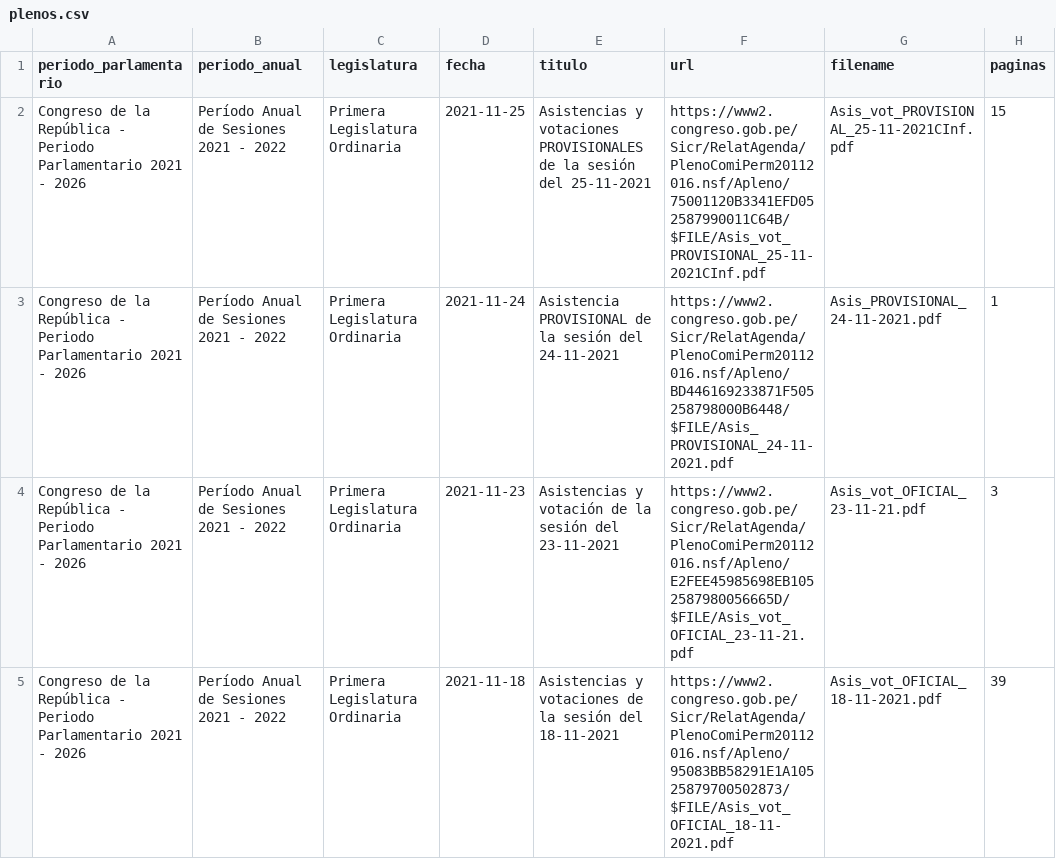
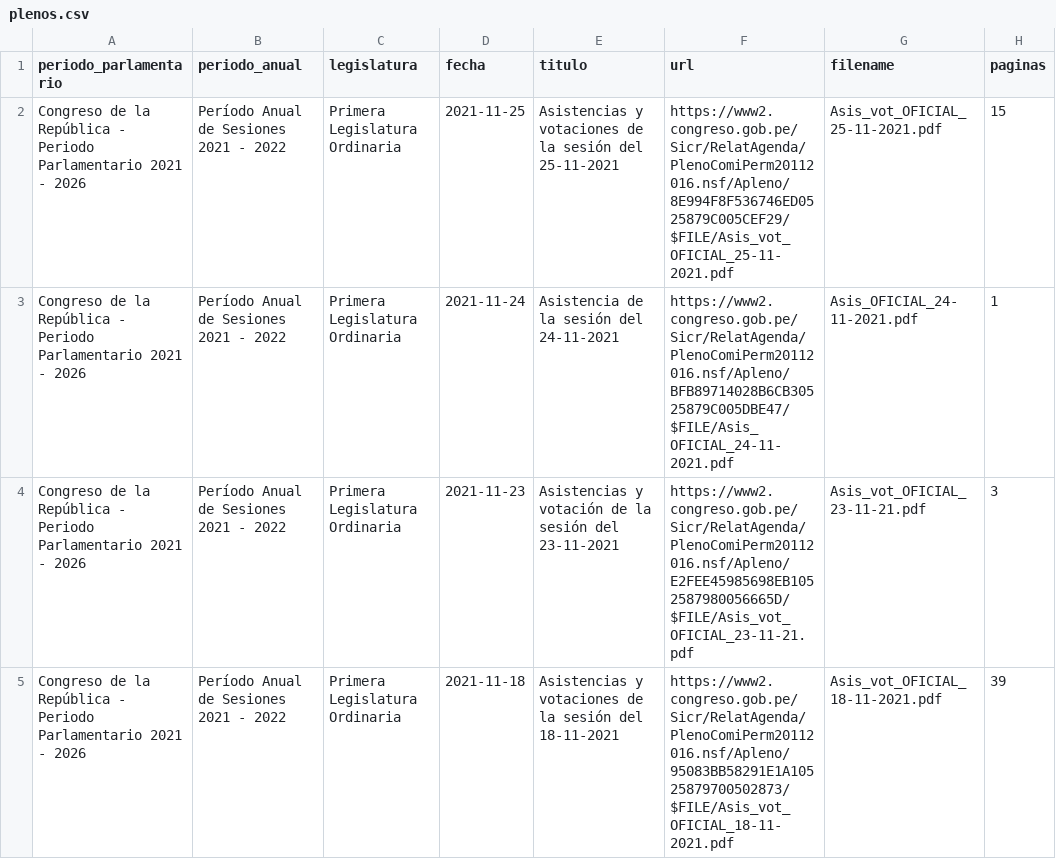
Before and after one commit to openpolitica/congreso-pleno, a CSV file: plenos.csv, drawn as a sheet; only a part is shown.

```diff
--- a/plenos.csv
+++ b/plenos.csv
@@ -1,4 +1,4 @@
 periodo_parlamentario,periodo_anual,legislatura,fecha,titulo,url,filename,paginas
-Congreso de la República - Periodo Parlamentario 2021 - 2026,Período Anual de Sesiones 2021 - 2022,Primera Legislatura Ordinaria,2021-11-25,"Asistencias y votaciones PROVISIONALES de la sesión del 25-11-2021",https://www2.congreso.gob.pe/Sicr/RelatAgenda/PlenoComiPerm20112016.nsf/Apleno/75001120B3341EFD052587990011C64B/$FILE/Asis_vot_PROVISIONAL_25-11-2021CInf.pdf,Asis_vot_PROVISIONAL_25-11-2021CInf.pdf,15
-Congreso de la República - Periodo Parlamentario 2021 - 2026,Período Anual de Sesiones 2021 - 2022,Primera Legislatura Ordinaria,2021-11-24,"Asistencia PROVISIONAL de la sesión del 24-11-2021",https://www2.congreso.gob.pe/Sicr/RelatAgenda/PlenoComiPerm20112016.nsf/Apleno/BD446169233871F505258798000B6448/$FILE/Asis_PROVISIONAL_24-11-2021.pdf,Asis_PROVISIONAL_24-11-2021.pdf,1
+Congreso de la República - Periodo Parlamentario 2021 - 2026,Período Anual de Sesiones 2021 - 2022,Primera Legislatura Ordinaria,2021-11-25,"Asistencias y votaciones de la sesión del 25-11-2021",https://www2.congreso.gob.pe/Sicr/RelatAgenda/PlenoComiPerm20112016.nsf/Apleno/8E994F8F536746ED0525879C005CEF29/$FILE/Asis_vot_OFICIAL_25-11-2021.pdf,Asis_vot_OFICIAL_25-11-2021.pdf,15
+Congreso de la República - Periodo Parlamentario 2021 - 2026,Período Anual de Sesiones 2021 - 2022,Primera Legislatura Ordinaria,2021-11-24,"Asistencia de la sesión del 24-11-2021",https://www2.congreso.gob.pe/Sicr/RelatAgenda/PlenoComiPerm20112016.nsf/Apleno/BFB89714028B6CB30525879C005DBE47/$FILE/Asis_OFICIAL_24-11-2021.pdf,Asis_OFICIAL_24-11-2021.pdf,1
 Congreso de la República - Periodo Parlamentario 2021 - 2026,Período Anual de Sesiones 2021 - 2022,Primera Legislatura Ordinaria,2021-11-23,"Asistencias y votación de la sesión del 23-11-2021",https://www2.congreso.gob.pe/Sicr/RelatAgenda/PlenoComiPerm20112016.nsf/Apleno/E2FEE45985698EB1052587980056665D/$FILE/Asis_vot_OFICIAL_23-11-21.pdf,Asis_vot_OFICIAL_23-11-21.pdf,3
```
Also changed, not shown: 1 other file.
